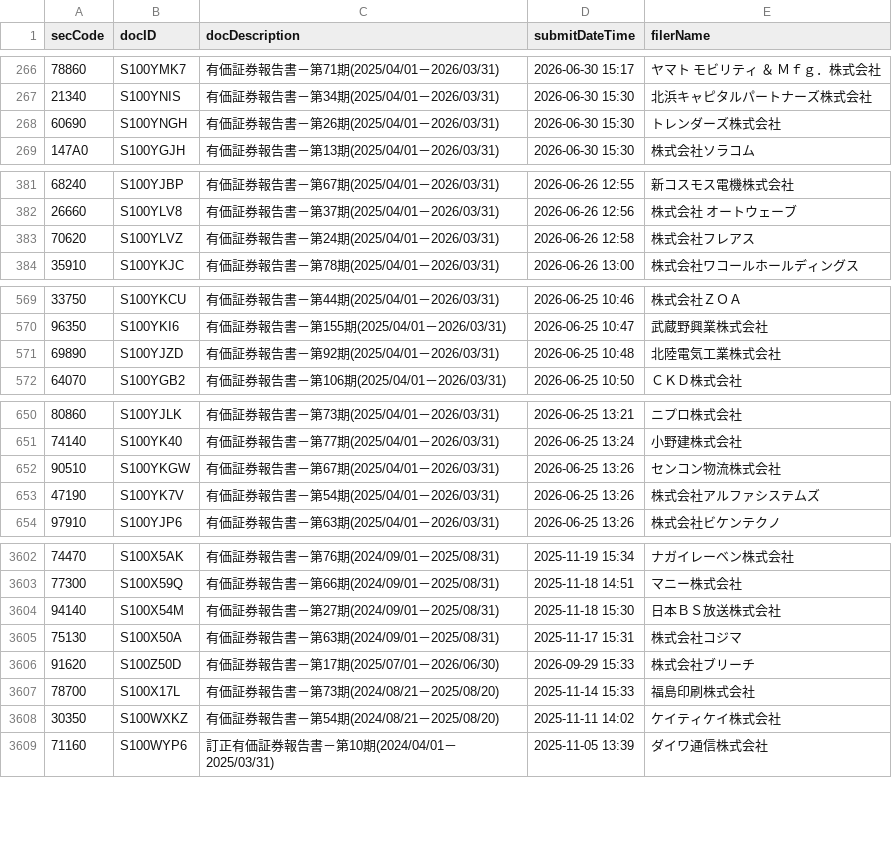
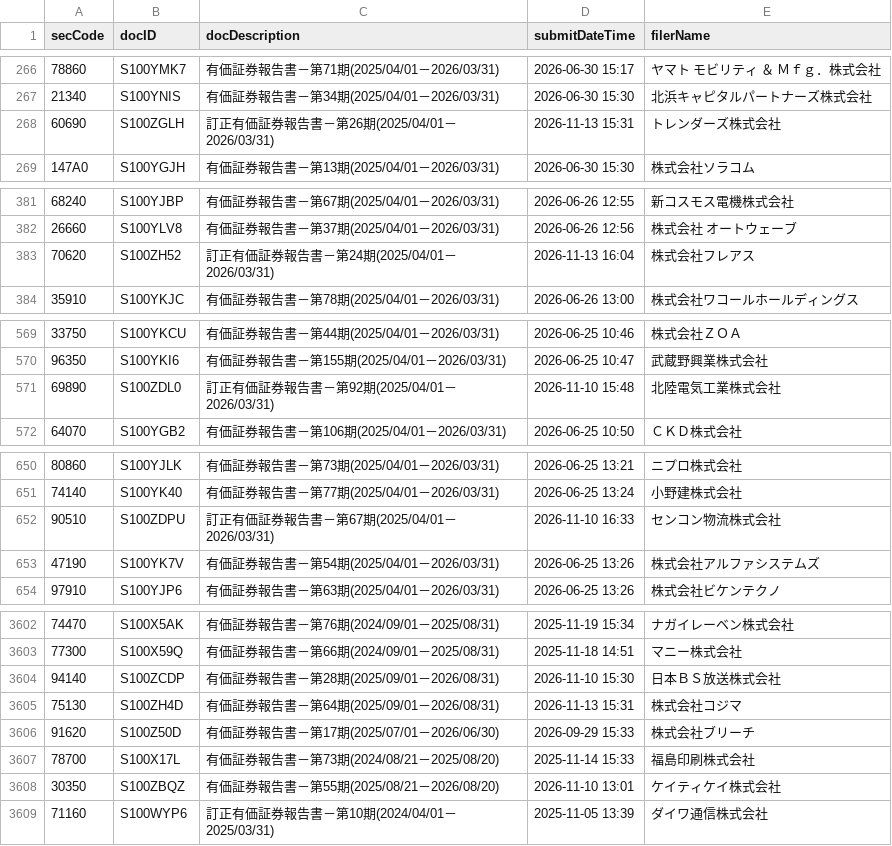
Before and after one commit to gworksandco/netcash-screener, a CSV file: data/edinet_doc_cache.csv, drawn as a sheet; only a part is shown, gaps mark what is left out; the diff covers the shown part only.

```diff
--- a/data/edinet_doc_cache.csv
+++ b/data/edinet_doc_cache.csv
@@ -267,3 +267,3 @@
 21340,S100YNIS,有価証券報告書－第34期(2025/04/01－2026/03/31),2026-06-30 15:30,北浜キャピタルパートナーズ株式会社
-60690,S100YNGH,有価証券報告書－第26期(2025/04/01－2026/03/31),2026-06-30 15:30,トレンダーズ株式会社
+60690,S100ZGLH,訂正有価証券報告書－第26期(2025/04/01－2026/03/31),2026-11-13 15:31,トレンダーズ株式会社
 147A0,S100YGJH,有価証券報告書－第13期(2025/04/01－2026/03/31),2026-06-30 15:30,株式会社ソラコム
@@ -382,3 +382,3 @@
 26660,S100YLV8,有価証券報告書－第37期(2025/04/01－2026/03/31),2026-06-26 12:56,株式会社　オートウェーブ
-70620,S100YLVZ,有価証券報告書－第24期(2025/04/01－2026/03/31),2026-06-26 12:58,株式会社フレアス
+70620,S100ZH52,訂正有価証券報告書－第24期(2025/04/01－2026/03/31),2026-11-13 16:04,株式会社フレアス
 35910,S100YKJC,有価証券報告書－第78期(2025/04/01－2026/03/31),2026-06-26 13:00,株式会社ワコールホールディングス
@@ -570,3 +570,3 @@
 96350,S100YKI6,有価証券報告書－第155期(2025/04/01－2026/03/31),2026-06-25 10:47,武蔵野興業株式会社
-69890,S100YJZD,有価証券報告書－第92期(2025/04/01－2026/03/31),2026-06-25 10:48,北陸電気工業株式会社
+69890,S100ZDL0,訂正有価証券報告書－第92期(2025/04/01－2026/03/31),2026-11-10 15:48,北陸電気工業株式会社
 64070,S100YGB2,有価証券報告書－第106期(2025/04/01－2026/03/31),2026-06-25 10:50,ＣＫＤ株式会社
@@ -651,3 +651,3 @@
 74140,S100YK40,有価証券報告書－第77期(2025/04/01－2026/03/31),2026-06-25 13:24,小野建株式会社
-90510,S100YKGW,有価証券報告書－第67期(2025/04/01－2026/03/31),2026-06-25 13:26,センコン物流株式会社
+90510,S100ZDPU,訂正有価証券報告書－第67期(2025/04/01－2026/03/31),2026-11-10 16:33,センコン物流株式会社
 47190,S100YK7V,有価証券報告書－第54期(2025/04/01－2026/03/31),2026-06-25 13:26,株式会社アルファシステムズ
@@ -3603,7 +3603,7 @@
 77300,S100X59Q,有価証券報告書－第66期(2024/09/01－2025/08/31),2025-11-18 14:51,マニー株式会社
-94140,S100X54M,有価証券報告書－第27期(2024/09/01－2025/08/31),2025-11-18 15:30,日本ＢＳ放送株式会社
-75130,S100X50A,有価証券報告書－第63期(2024/09/01－2025/08/31),2025-11-17 15:31,株式会社コジマ
+94140,S100ZCDP,有価証券報告書－第28期(2025/09/01－2026/08/31),2026-11-10 15:30,日本ＢＳ放送株式会社
+75130,S100ZH4D,有価証券報告書－第64期(2025/09/01－2026/08/31),2026-11-13 15:31,株式会社コジマ
 91620,S100Z50D,有価証券報告書－第17期(2025/07/01－2026/06/30),2026-09-29 15:33,株式会社ブリーチ
 78700,S100X17L,有価証券報告書－第73期(2024/08/21－2025/08/20),2025-11-14 15:33,福島印刷株式会社
-30350,S100WXKZ,有価証券報告書－第54期(2024/08/21－2025/08/20),2025-11-11 14:02,ケイティケイ株式会社
+30350,S100ZBQZ,有価証券報告書－第55期(2025/08/21－2026/08/20),2026-11-10 13:01,ケイティケイ株式会社
 71160,S100WYP6,訂正有価証券報告書－第10期(2024/04/01－2025/03/31),2025-11-05 13:39,ダイワ通信株式会社
```
Also changed, not shown: 48 edited cells elsewhere in this file, data/edinet_financials.csv.
